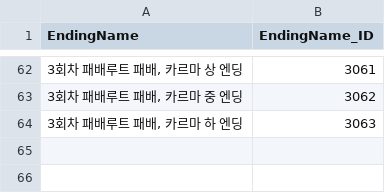
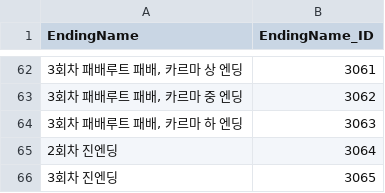
Before and after one commit to hegon910/Project_Aegis, a CSV file: Assets/Resources/EndingDataNameList.csv, drawn as a sheet; only a part is shown, gaps mark what is left out.

```diff
--- a/Assets/Resources/EndingDataNameList.csv
+++ b/Assets/Resources/EndingDataNameList.csv
@@ -64 +64,3 @@
 "3회차 패배루트 패배, 카르마 하 엔딩",3063
+"2회차 진엔딩",3064
+"3회차 진엔딩",3065
```
Also changed, not shown: Assets/Resources/TrueEndingData.csv, 1 other file.
